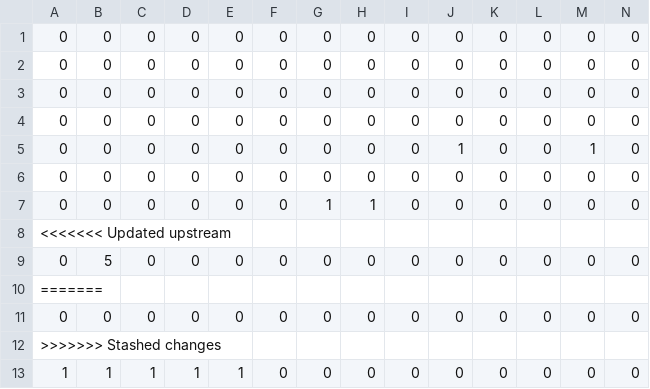
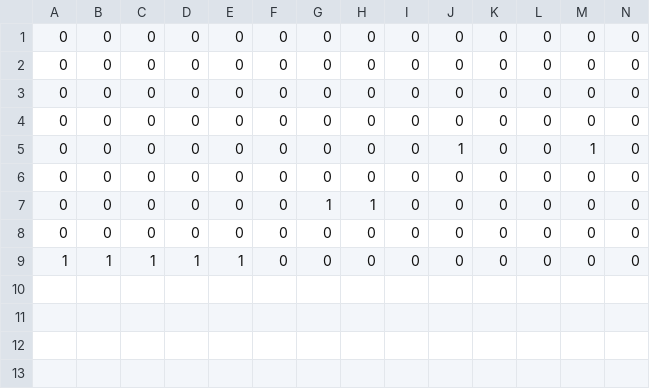
Before and after one commit to Ryouichiwatanabe/TeamProject, a CSV file: Resource/Stage/Stage1.csv, drawn as a sheet; only a part is shown; rows hold the shown columns only; the diff names each change by its address in the sheet, - before the commit and + after, or states it on an @@ line.

Commit message:
コンフリクトを修正

```diff
--- a/Resource/Stage/Stage1.csv
+++ b/Resource/Stage/Stage1.csv
-row 8: <<<<<<< Updated upstream
-row 9: 0 | 5 | 0 | 0 | 0 | 0 | 0 | 0 | 0 | 0 | 0 | 0 | 0 | 0
-row 10: =======
-row 12: >>>>>>> Stashed changes
```
